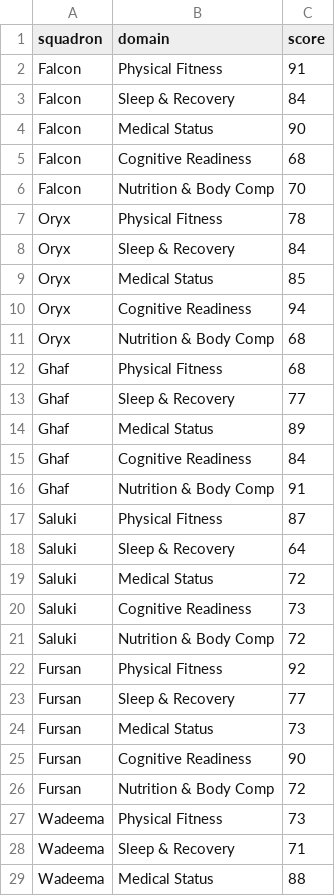
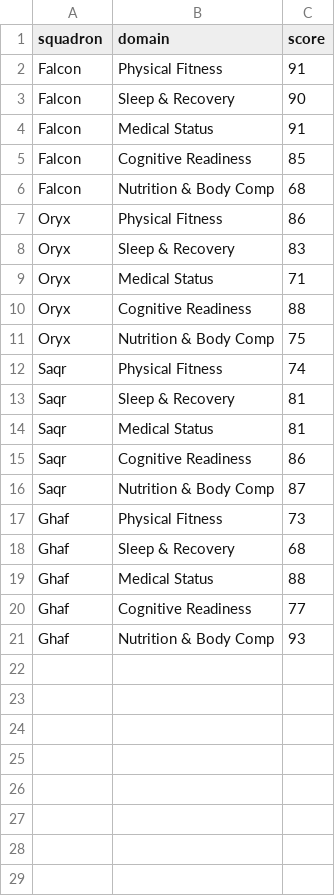
Before and after one commit to productastrikos/zmu-smartcampus, a CSV file: data/hpo_domains.csv, drawn as a sheet; only a part is shown; the diff covers the shown part only.

```diff
--- a/data/hpo_domains.csv
+++ b/data/hpo_domains.csv
@@ -2,28 +2,20 @@ squadron,domain,score
 Falcon,Physical Fitness,91
-Falcon,Sleep & Recovery,84
-Falcon,Medical Status,90
-Falcon,Cognitive Readiness,68
-Falcon,Nutrition & Body Comp,70
-Oryx,Physical Fitness,78
-Oryx,Sleep & Recovery,84
-Oryx,Medical Status,85
-Oryx,Cognitive Readiness,94
-Oryx,Nutrition & Body Comp,68
-Ghaf,Physical Fitness,68
-Ghaf,Sleep & Recovery,77
-Ghaf,Medical Status,89
-Ghaf,Cognitive Readiness,84
-Ghaf,Nutrition & Body Comp,91
-Saluki,Physical Fitness,87
-Saluki,Sleep & Recovery,64
-Saluki,Medical Status,72
-Saluki,Cognitive Readiness,73
-Saluki,Nutrition & Body Comp,72
-Fursan,Physical Fitness,92
-Fursan,Sleep & Recovery,77
-Fursan,Medical Status,73
-Fursan,Cognitive Readiness,90
-Fursan,Nutrition & Body Comp,72
-Wadeema,Physical Fitness,73
-Wadeema,Sleep & Recovery,71
-Wadeema,Medical Status,88
+Falcon,Sleep & Recovery,90
+Falcon,Medical Status,91
+Falcon,Cognitive Readiness,85
+Falcon,Nutrition & Body Comp,68
+Oryx,Physical Fitness,86
+Oryx,Sleep & Recovery,83
+Oryx,Medical Status,71
+Oryx,Cognitive Readiness,88
+Oryx,Nutrition & Body Comp,75
+Saqr,Physical Fitness,74
+Saqr,Sleep & Recovery,81
+Saqr,Medical Status,81
+Saqr,Cognitive Readiness,86
+Saqr,Nutrition & Body Comp,87
+Ghaf,Physical Fitness,73
+Ghaf,Sleep & Recovery,68
+Ghaf,Medical Status,88
+Ghaf,Cognitive Readiness,77
+Ghaf,Nutrition & Body Comp,93
```
Also changed, not shown: 2 removed rows elsewhere in this file, data/bms_hourly.csv, data/procurement_pos.csv, 42 other files.
